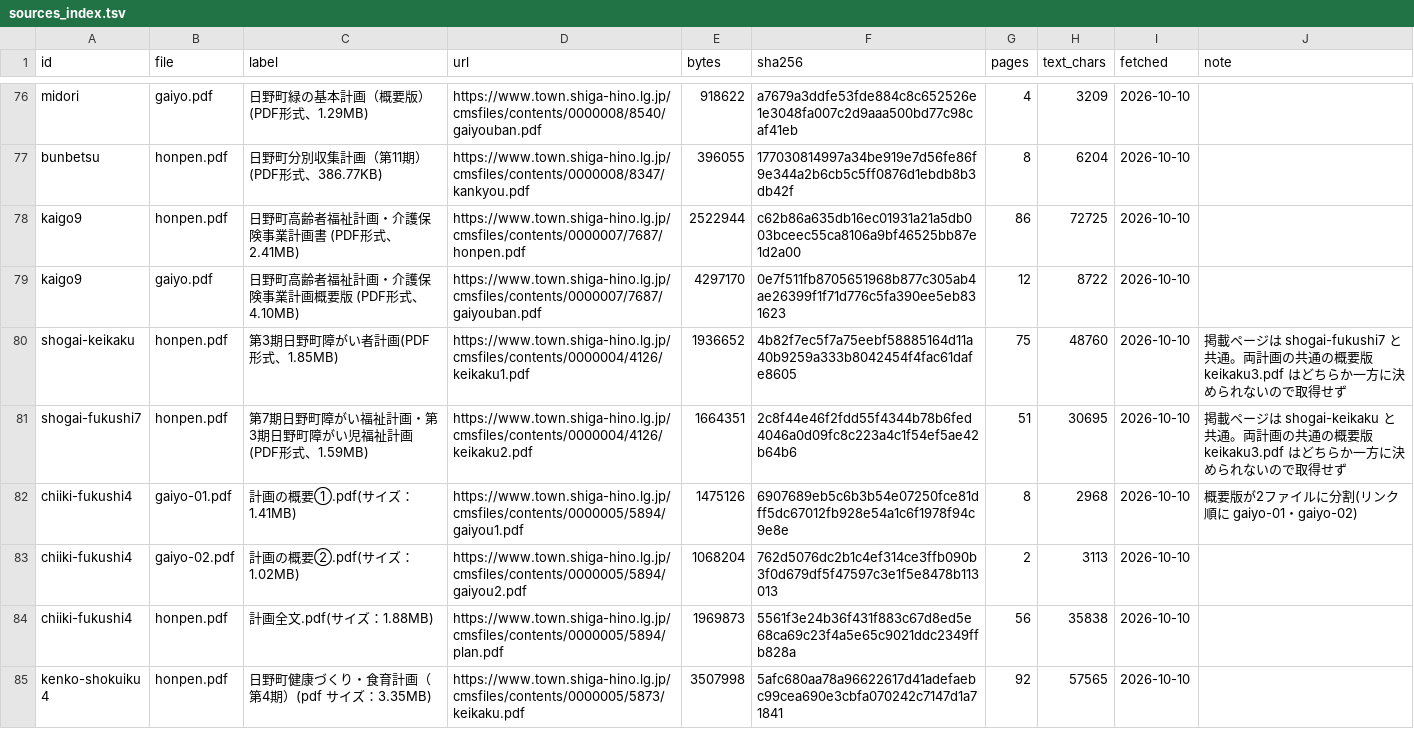
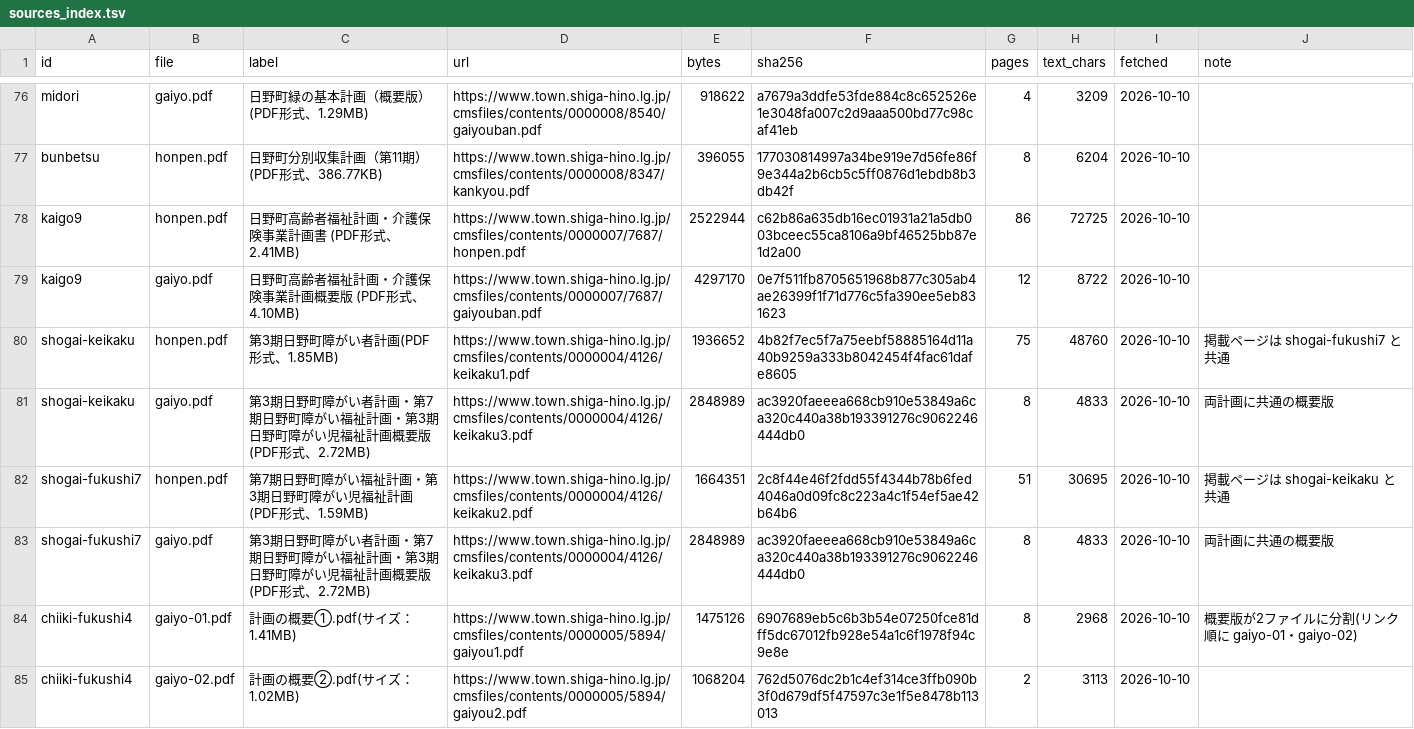
Before and after one commit to kken78/shiga-hino-plans, a TSV file: data/sources_index.tsv, drawn as a sheet; only a part is shown, gaps mark what is left out; the shorter side is filled out with more unchanged rows.

```diff
--- a/data/sources_index.tsv
+++ b/data/sources_index.tsv
@@ -79,4 +79,6 @@ kaigo9	honpen.pdf	日野町高齢者福祉計画・介護保険事業計画書 (
 kaigo9	gaiyo.pdf	日野町高齢者福祉計画・介護保険事業計画概要版 (PDF形式、4.10MB)	https://www.town.shiga-hino.lg.jp/cmsfiles/contents/0000007/7687/gaiyouban.pdf	4297170	0e7f511fb8705651968b877c305ab4ae26399f1f71d776c5fa390ee5eb831623	12	8722	2026-10-10	
-shogai-keikaku	honpen.pdf	第3期日野町障がい者計画(PDF形式、1.85MB)	https://www.town.shiga-hino.lg.jp/cmsfiles/contents/0000004/4126/keikaku1.pdf	1936652	4b82f7ec5f7a75eebf58885164d11a40b9259a333b8042454f4fac61dafe8605	75	48760	2026-10-10	掲載ページは shogai-fukushi7 と共通。両計画の共通の概要版 keikaku3.pdf はどちらか一方に決められないので取得せず
-shogai-fukushi7	honpen.pdf	第7期日野町障がい福祉計画・第3期日野町障がい児福祉計画(PDF形式、1.59MB)	https://www.town.shiga-hino.lg.jp/cmsfiles/contents/0000004/4126/keikaku2.pdf	1664351	2c8f44e46f2fdd55f4344b78b6fed4046a0d09fc8c223a4c1f54ef5ae42b64b6	51	30695	2026-10-10	掲載ページは shogai-keikaku と共通。両計画の共通の概要版 keikaku3.pdf はどちらか一方に決められないので取得せず
+shogai-keikaku	honpen.pdf	第3期日野町障がい者計画(PDF形式、1.85MB)	https://www.town.shiga-hino.lg.jp/cmsfiles/contents/0000004/4126/keikaku1.pdf	1936652	4b82f7ec5f7a75eebf58885164d11a40b9259a333b8042454f4fac61dafe8605	75	48760	2026-10-10	掲載ページは shogai-fukushi7 と共通
+shogai-keikaku	gaiyo.pdf	第3期日野町障がい者計画・第7期日野町障がい福祉計画・第3期日野町障がい児福祉計画概要版(PDF形式、2.72MB)	https://www.town.shiga-hino.lg.jp/cmsfiles/contents/0000004/4126/keikaku3.pdf	2848989	ac3920faeeea668cb910e53849a6ca320c440a38b193391276c9062246444db0	8	4833	2026-10-10	両計画に共通の概要版
+shogai-fukushi7	honpen.pdf	第7期日野町障がい福祉計画・第3期日野町障がい児福祉計画(PDF形式、1.59MB)	https://www.town.shiga-hino.lg.jp/cmsfiles/contents/0000004/4126/keikaku2.pdf	1664351	2c8f44e46f2fdd55f4344b78b6fed4046a0d09fc8c223a4c1f54ef5ae42b64b6	51	30695	2026-10-10	掲載ページは shogai-keikaku と共通
+shogai-fukushi7	gaiyo.pdf	第3期日野町障がい者計画・第7期日野町障がい福祉計画・第3期日野町障がい児福祉計画概要版(PDF形式、2.72MB)	https://www.town.shiga-hino.lg.jp/cmsfiles/contents/0000004/4126/keikaku3.pdf	2848989	ac3920faeeea668cb910e53849a6ca320c440a38b193391276c9062246444db0	8	4833	2026-10-10	両計画に共通の概要版
 chiiki-fukushi4	gaiyo-01.pdf	計画の概要①.pdf(サイズ：1.41MB)	https://www.town.shiga-hino.lg.jp/cmsfiles/contents/0000005/5894/gaiyou1.pdf	1475126	6907689eb5c6b3b54e07250fce81dff5dc67012fb928e54a1c6f1978f94c9e8e	8	2968	2026-10-10	概要版が2ファイルに分割(リンク順に gaiyo-01・gaiyo-02)
```
Also changed, not shown: 2 other files.
